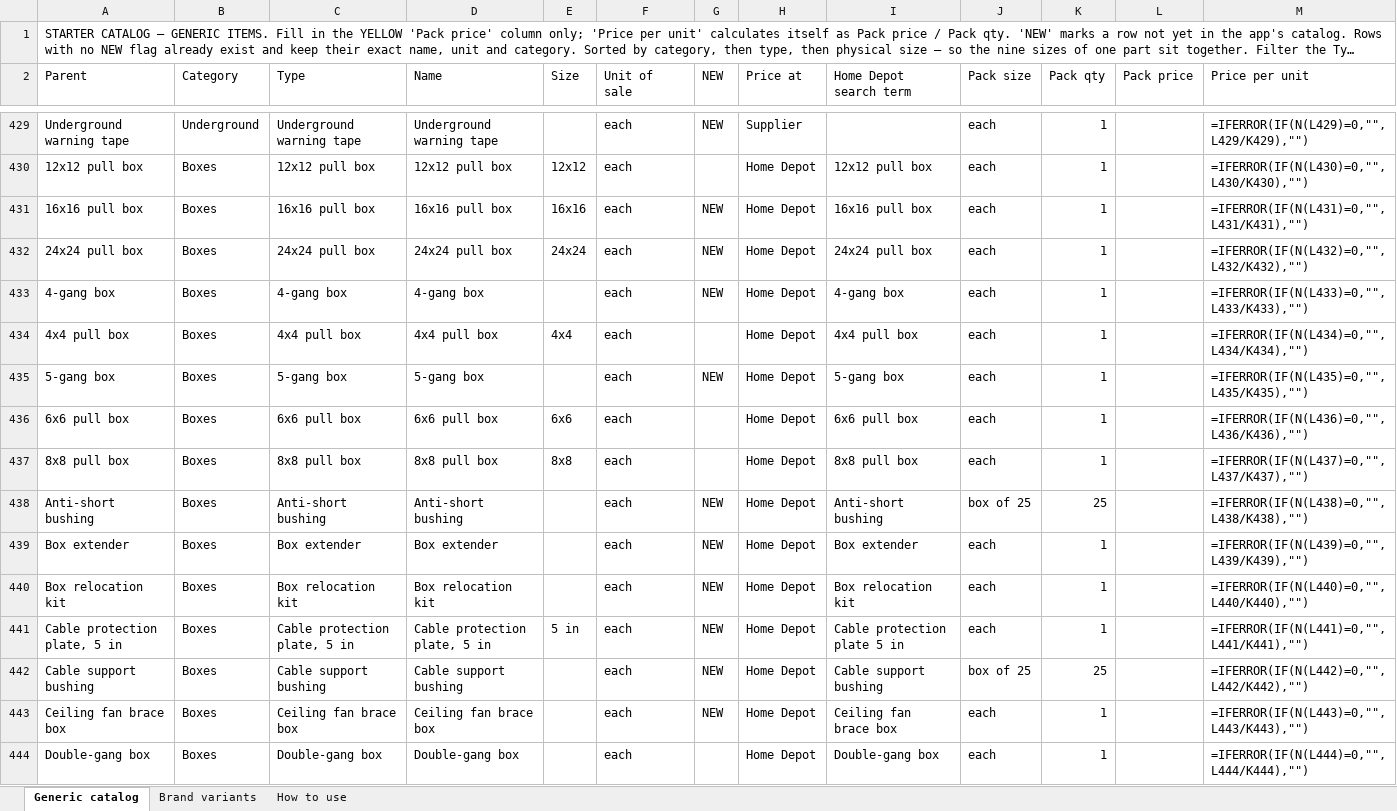
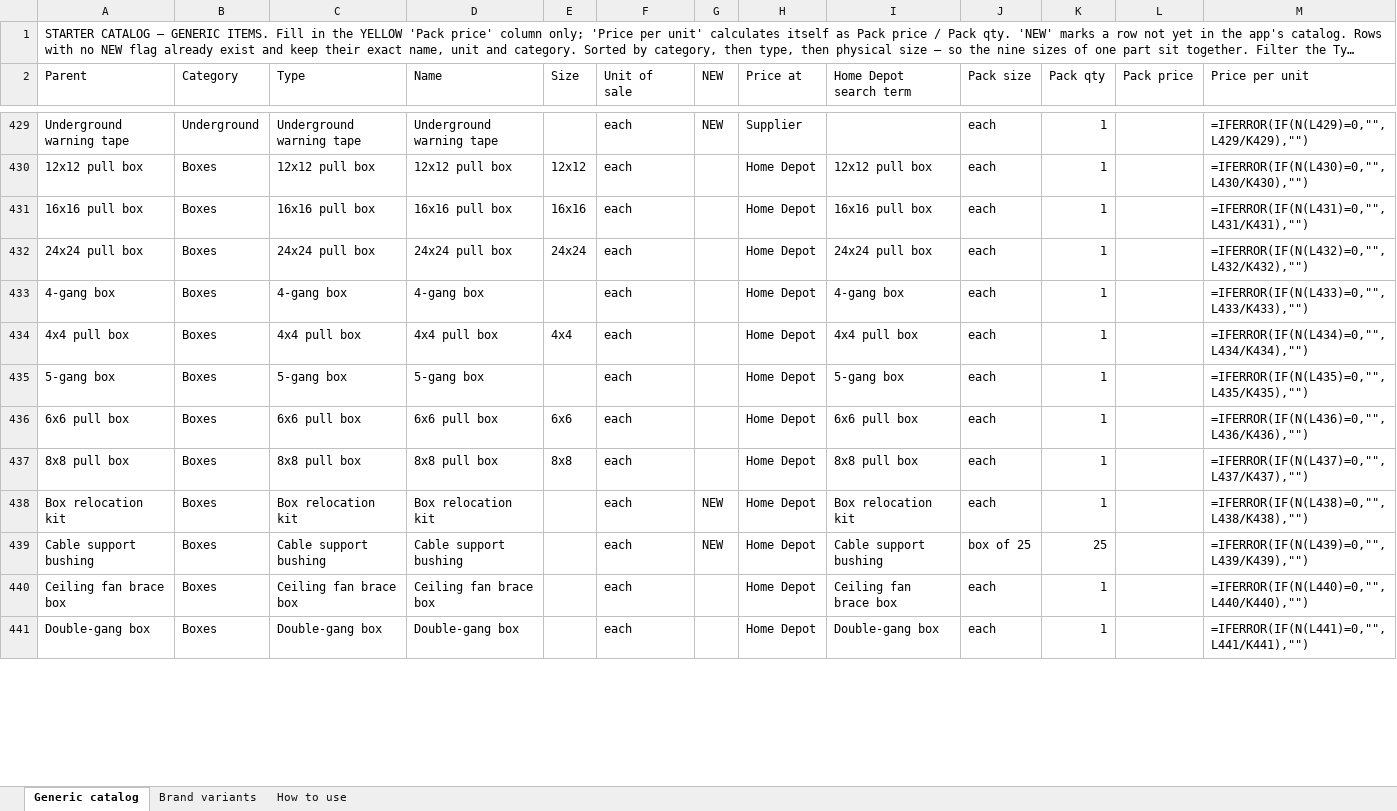
Before and after one commit to Jnicoara/BidRender, an Excel workbook: pricing/starter-catalog-pricing.xlsx, sheet Generic catalog, drawn as a sheet; only a part is shown, gaps mark what is left out; long unchanged cells end in …; values as stored, in another font and other column widths than the file's, no cell formats; formulas without a stored value are shown as written; removed rows and columns are numbered as before the commit, all else as after; the diff covers the shown part only; the diff names each change by its address in the sheet, - before the commit and + after, or states it on an @@ line.

```diff
--- a/pricing/starter-catalog-pricing.xlsx (sheet Generic catalog)
+++ b/pricing/starter-catalog-pricing.xlsx (sheet Generic catalog)
-G431:G433 (NEW): NEW
+G431:G433 (NEW): (empty)
-G435 (NEW): NEW
+G435 (NEW): (empty)
-row 438: Anti-short bushing | Boxes | Anti-short bushing | Anti-short bushing |  | each | NEW | Home Depot | Anti-short bushing | box of 25 | 25 |  | =IFERROR(IF(N(L438)=0,"",L438/K438),"")
-row 439: Box extender | Boxes | Box extender | Box extender |  | each | NEW | Home Depot | Box extender | each | 1 |  | =IFERROR(IF(N(L439)=0,"",L439/K439),"")
-M438 (Price per unit): =IFERROR(IF(N(L440)=0,"",L440/K440),"")
+M438 (Price per unit): =IFERROR(IF(N(L438)=0,"",L438/K438),"")
-row 441: Cable protection plate, 5 in | Boxes | Cable protection plate, 5 in | Cable protection plate, 5 in | 5 in | each | NEW | Home Depot | Cable protection plate 5 in | each | 1 |  | =IFERROR(IF(N(L441)=0,"",L441/K441),"")
-M439 (Price per unit): =IFERROR(IF(N(L442)=0,"",L442/K442),"")
+M439 (Price per unit): =IFERROR(IF(N(L439)=0,"",L439/K439),"")
-G440 (NEW): NEW
+G440 (NEW): (empty)
-M440 (Price per unit): =IFERROR(IF(N(L443)=0,"",L443/K443),"")
+M440 (Price per unit): =IFERROR(IF(N(L440)=0,"",L440/K440),"")
-M441 (Price per unit): =IFERROR(IF(N(L444)=0,"",L444/K444),"")
+M441 (Price per unit): =IFERROR(IF(N(L441)=0,"",L441/K441),"")
```
Also changed, not shown: 16 added rows, 42 removed rows and 937 edited cells elsewhere in this sheet, cell formats, 14 other files.
